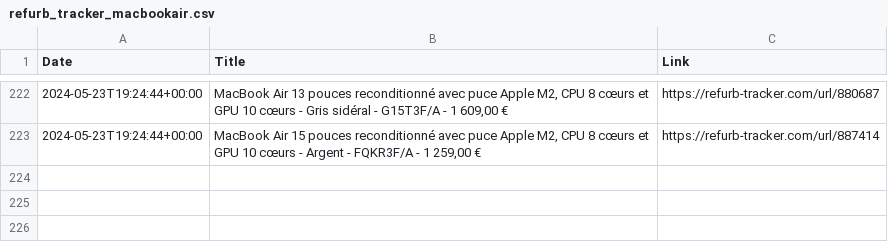
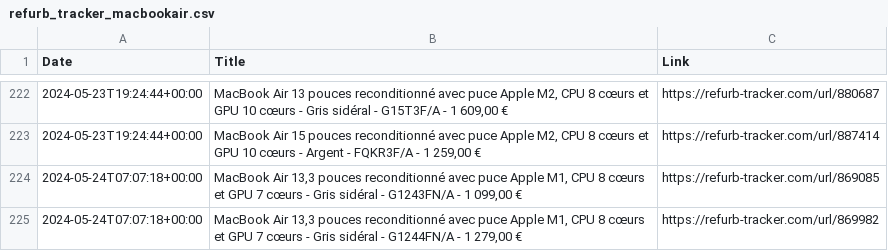
Before and after one commit to felconmar/refurb-tracker-history, a CSV file: data/fr/refurb_tracker_macbookair.csv, drawn as a sheet; only a part is shown, gaps mark what is left out.

```diff
--- a/data/fr/refurb_tracker_macbookair.csv
+++ b/data/fr/refurb_tracker_macbookair.csv
@@ -223 +223,3 @@ Date,Title,Link
 2024-05-23T19:24:44+00:00,"MacBook Air 15 pouces reconditionné avec puce Apple M2, CPU 8 cœurs et GPU 10 cœurs - Argent - FQKR3F/A - 1 259,00 €",https://refurb-tracker.com/url/887414
+2024-05-24T07:07:18+00:00,"MacBook Air 13,3 pouces reconditionné avec puce Apple M1, CPU 8 cœurs et GPU 7 cœurs - Gris sidéral - G1243FN/A - 1 099,00 €",https://refurb-tracker.com/url/869085
+2024-05-24T07:07:18+00:00,"MacBook Air 13,3 pouces reconditionné avec puce Apple M1, CPU 8 cœurs et GPU 7 cœurs - Gris sidéral - G1244FN/A - 1 279,00 €",https://refurb-tracker.com/url/869982
```
Also changed, not shown: data/au/refurb_tracker_macbookpro.csv, 1 other file.
